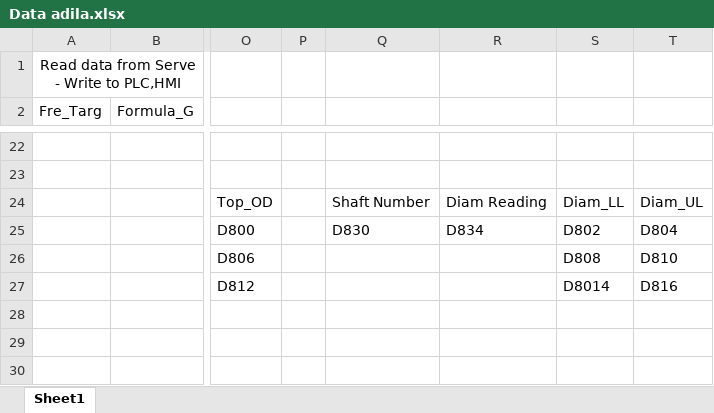
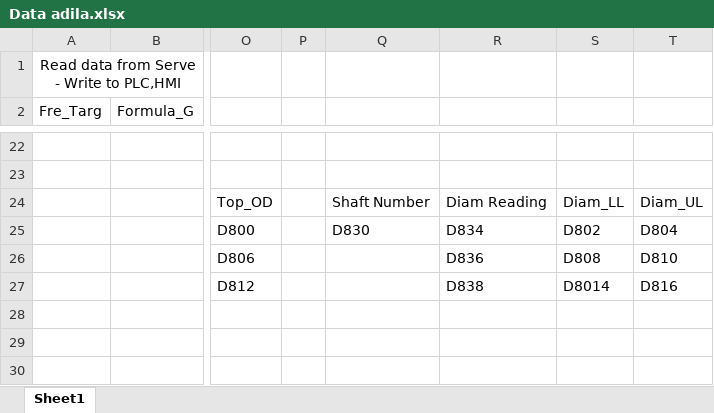
Before and after one commit to NDCongSP/20220820aldilaTipOdFreqMrDiepMrKhai, an Excel workbook: info/DATA/Data adila.xlsx, sheet Sheet1, drawn as a sheet; only a part is shown, gaps mark what is left out; values as stored, in another font and other column widths than the file's, no borders; charts and pictures not drawn; the diff names each change by its address in the sheet, - before the commit and + after, or states it on an @@ line.

```diff
--- a/info/DATA/Data adila.xlsx (sheet Sheet1)
+++ b/info/DATA/Data adila.xlsx (sheet Sheet1)
-R26: (empty)
+R26: D836
-R27: (empty)
+R27: D838
```
Also changed, not shown: 5 other files.
